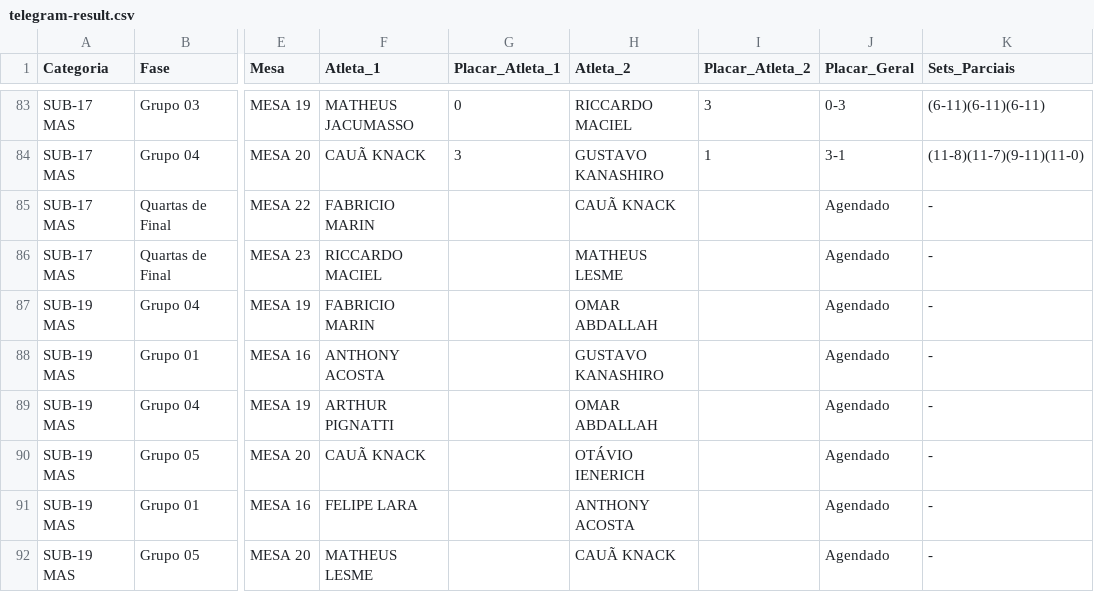
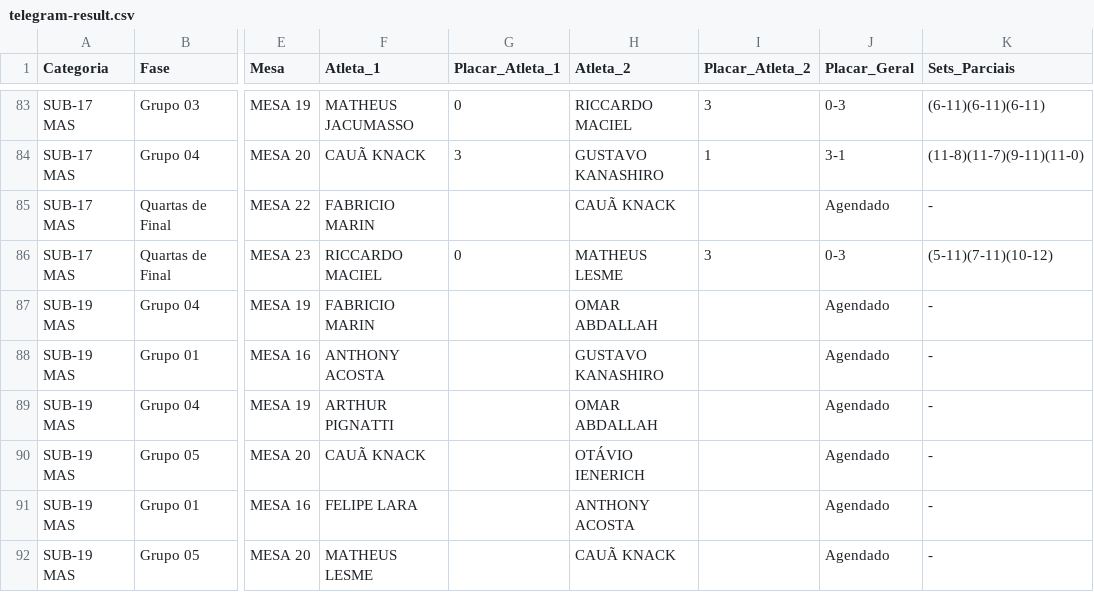
Before and after one commit to barratella/cbtmexport, a CSV file: telegram-result.csv, drawn as a sheet; only a part is shown, gaps mark what is left out; the diff names each change by its address in the sheet, - before the commit and + after, or states it on an @@ line.

```diff
--- a/telegram-result.csv
+++ b/telegram-result.csv
-G86 (Placar_Atleta_1): (empty)
+G86 (Placar_Atleta_1): 0
-I86 (Placar_Atleta_2): (empty)
+I86 (Placar_Atleta_2): 3
-J86 (Placar_Geral): Agendado
+J86 (Placar_Geral): 0-3
-K86 (Sets_Parciais): -
+K86 (Sets_Parciais): (5-11)(7-11)(10-12)
```
Also changed, not shown: 3 other files.
